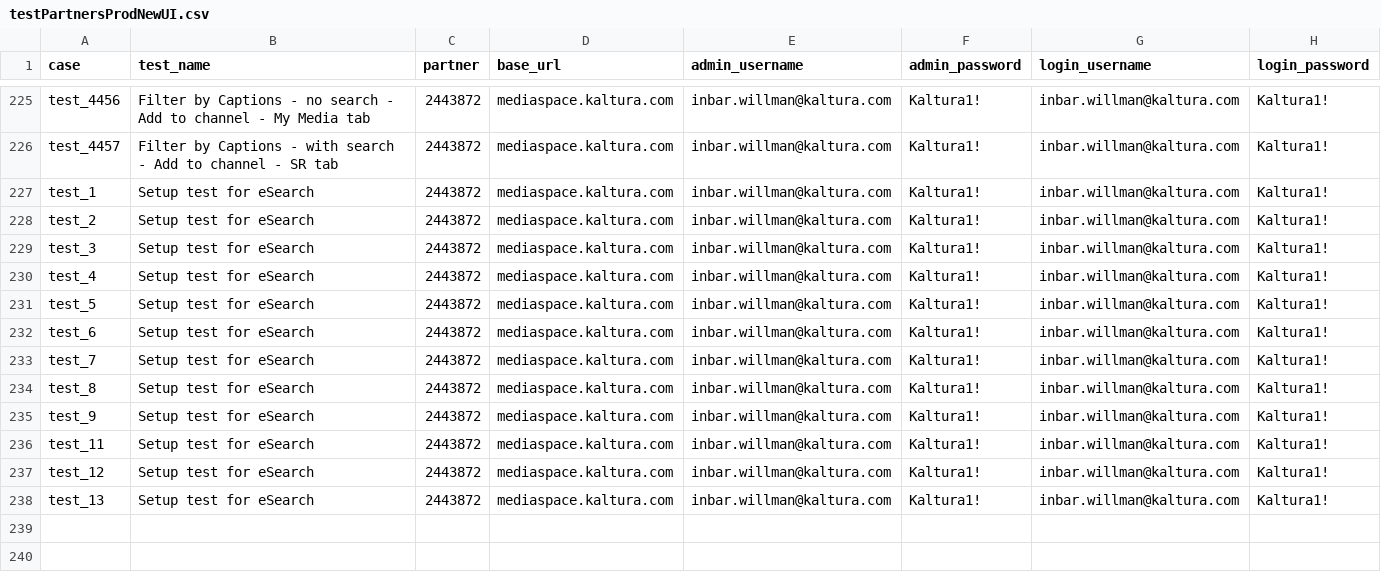
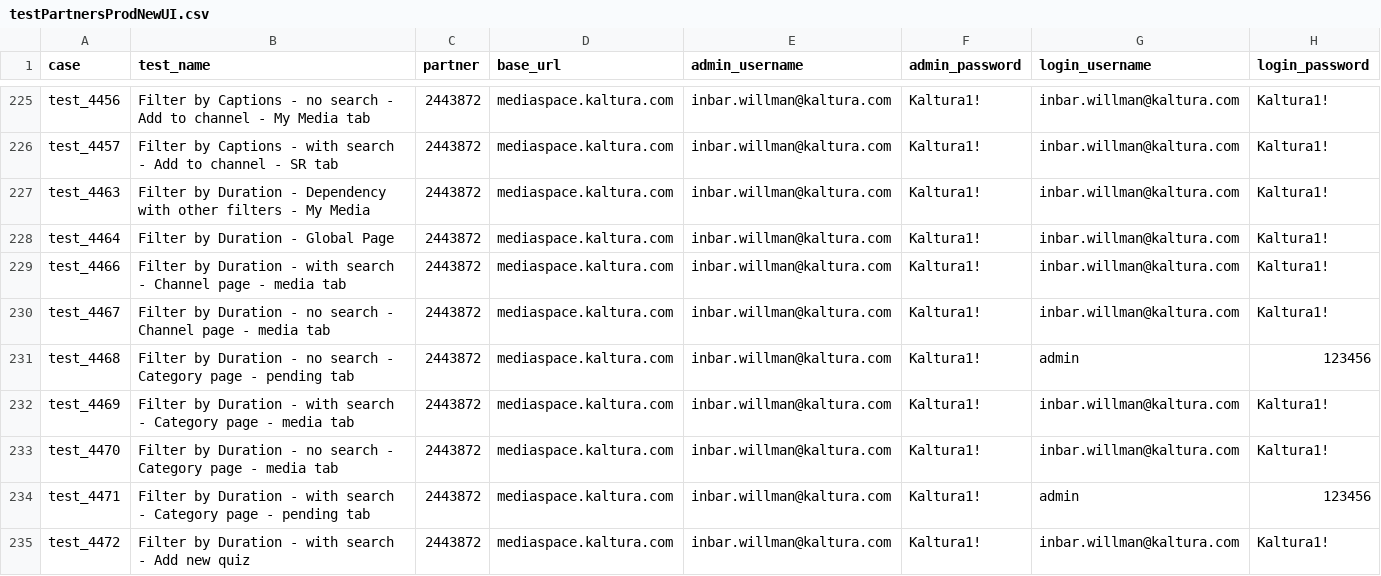
Before and after one commit to NadyaDi/kms-automation, a CSV file: web/ini/testPartnersProdNewUI.csv, drawn as a sheet; only a part is shown, gaps mark what is left out; the shorter side is filled out with more unchanged rows; the diff covers the shown part only.

```diff
--- a/web/ini/testPartnersProdNewUI.csv
+++ b/web/ini/testPartnersProdNewUI.csv
@@ -226 +226,10 @@ test_4456,Filter by Captions - no search - Add to channel - My Media tab,2443872
 test_4457,Filter by Captions - with search - Add to channel - SR tab,2443872,mediaspace.kaltura.com,inbar.willman@kaltura.com,Kaltura1!,inbar.willman@kaltura.com,Kaltura1!
+test_4463,Filter by Duration - Dependency with other filters - My Media,2443872,mediaspace.kaltura.com,inbar.willman@kaltura.com,Kaltura1!,inbar.willman@kaltura.com,Kaltura1!
+test_4464,Filter by Duration - Global Page,2443872,mediaspace.kaltura.com,inbar.willman@kaltura.com,Kaltura1!,inbar.willman@kaltura.com,Kaltura1!
+test_4466,Filter by Duration - with search - Channel page - media tab,2443872,mediaspace.kaltura.com,inbar.willman@kaltura.com,Kaltura1!,inbar.willman@kaltura.com,Kaltura1!
+test_4467,Filter by Duration - no search - Channel page - media tab,2443872,mediaspace.kaltura.com,inbar.willman@kaltura.com,Kaltura1!,inbar.willman@kaltura.com,Kaltura1!
+test_4468,Filter by Duration - no search - Category page - pending tab,2443872,mediaspace.kaltura.com,inbar.willman@kaltura.com,Kaltura1!,admin,123456
+test_4469,Filter by Duration - with search - Category page - media tab,2443872,mediaspace.kaltura.com,inbar.willman@kaltura.com,Kaltura1!,inbar.willman@kaltura.com,Kaltura1!
+test_4470,Filter by Duration - no search - Category page - media tab,2443872,mediaspace.kaltura.com,inbar.willman@kaltura.com,Kaltura1!,inbar.willman@kaltura.com,Kaltura1!
+test_4471,Filter by Duration - with search - Category page - pending tab,2443872,mediaspace.kaltura.com,inbar.willman@kaltura.com,Kaltura1!,admin,123456
+test_4472,Filter by Duration - with search - Add new quiz,2443872,mediaspace.kaltura.com,inbar.willman@kaltura.com,Kaltura1!,inbar.willman@kaltura.com,Kaltura1!
```
Also changed, not shown: 10 added rows elsewhere in this file, web/ini/testPartnersTestingNewUI.csv, web/ini/testSet.csv.
